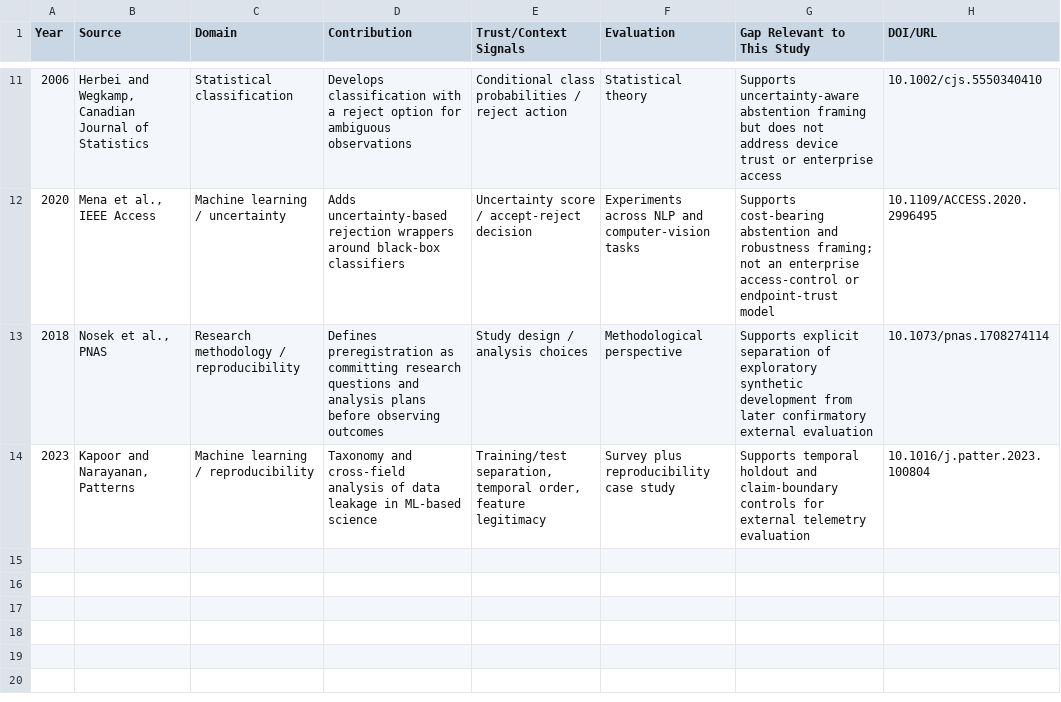
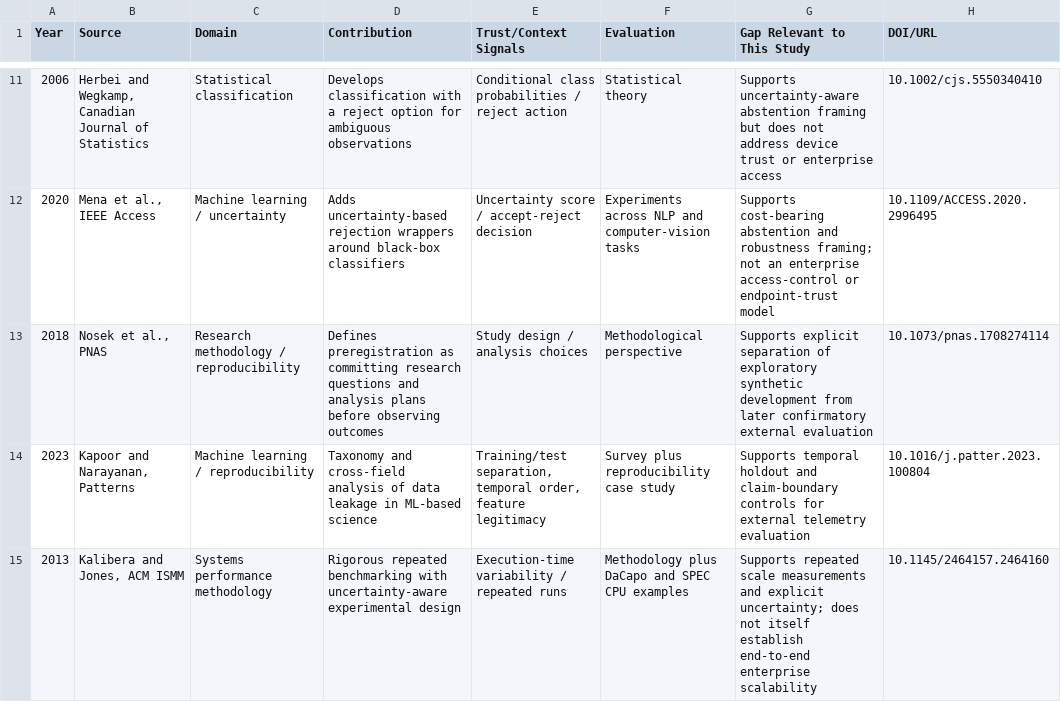
Before and after one commit to gittaqui/device-trust-framework, a CSV file: research/literature-matrix.csv, drawn as a sheet; only a part is shown, gaps mark what is left out.

Commit message:
Add performance benchmarking methodology to literature matrix

```diff
--- a/research/literature-matrix.csv
+++ b/research/literature-matrix.csv
@@ -14 +14,2 @@ Year,Source,Domain,Contribution,Trust/Context Signals,Evaluation,Gap Relevant to
 2023,"Kapoor and Narayanan, Patterns",Machine learning / reproducibility,Taxonomy and cross-field analysis of data leakage in ML-based science,"Training/test separation, temporal order, feature legitimacy",Survey plus reproducibility case study,Supports temporal holdout and claim-boundary controls for external telemetry evaluation,10.1016/j.patter.2023.100804
+2013,"Kalibera and Jones, ACM ISMM",Systems performance methodology,Rigorous repeated benchmarking with uncertainty-aware experimental design,Execution-time variability / repeated runs,"Methodology plus DaCapo and SPEC CPU examples",Supports repeated scale measurements and explicit uncertainty; does not itself establish end-to-end enterprise scalability,10.1145/2464157.2464160
```
